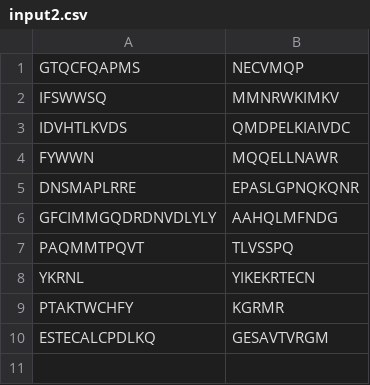
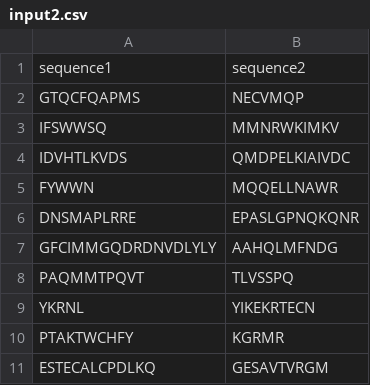
Before and after one commit to Daniel7-28/Biological-Sequence-Alignment, a CSV file: input2.csv, drawn as a sheet.

```diff
--- a/input2.csv
+++ b/input2.csv
@@ -1 +1,2 @@
+sequence1,sequence2
 GTQCFQAPMS,NECVMQP
```
Also changed, not shown: 1 other file.
